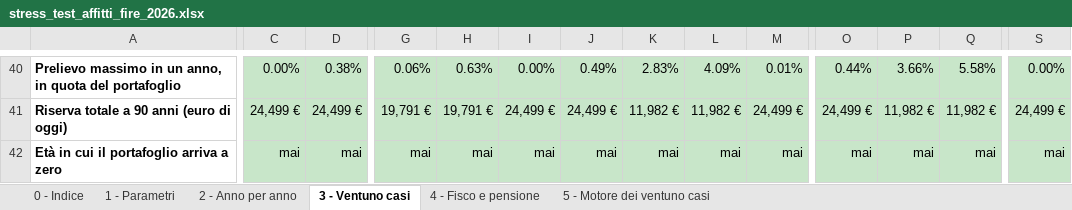
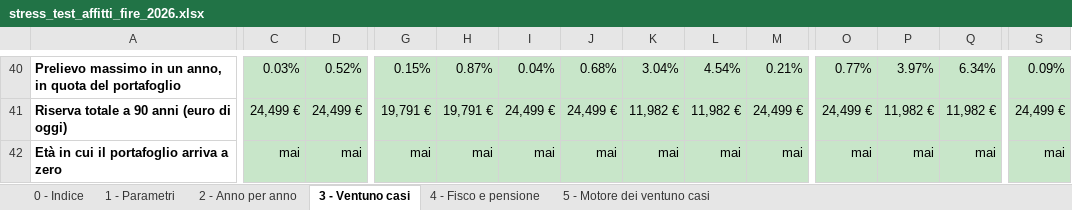
Before and after one commit to marcofire-it/marco-fire-simulatori, an Excel workbook: simulatori/stress_test_affitti_fire_2026.xlsx, sheet 3 - Ventuno casi, drawn as a sheet; only a part is shown, gaps mark what is left out; values as stored, in another font and other column widths than the file's, no borders; 1 other sheet too large or unreadable and not compared; the diff covers the shown part only; the diff names each change by its address in the sheet, - before the commit and + after, or states it on an @@ line.

```diff
--- a/simulatori/stress_test_affitti_fire_2026.xlsx (sheet 3 - Ventuno casi)
+++ b/simulatori/stress_test_affitti_fire_2026.xlsx (sheet 3 - Ventuno casi)
-C40: 0.00%
+C40: 0.03%
-D40: 0.38%
+D40: 0.52%
-G40: 0.06%
+G40: 0.15%
-H40: 0.63%
+H40: 0.87%
-I40: 0.00%
+I40: 0.04%
-J40: 0.49%
+J40: 0.68%
-K40: 2.83%
+K40: 3.04%
-L40: 4.09%
+L40: 4.54%
-M40: 0.01%
+M40: 0.21%
-O40: 0.44%
+O40: 0.77%
-P40: 3.66%
+P40: 3.97%
-Q40: 5.58%
+Q40: 6.34%
-S40: 0.00%
+S40: 0.09%
```
Also changed, not shown: 1 added row, 1 removed row and 118 edited cells elsewhere in this sheet, sheet 2 - Anno per anno, sheet 4 - Fisco e pensione, sheet 1 - Parametri, sheet 0 - Indice, formulas that keep their value.
